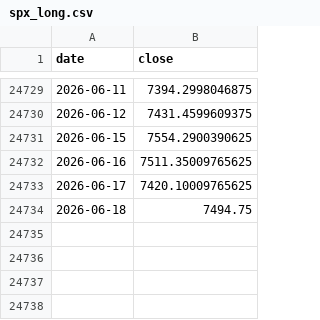
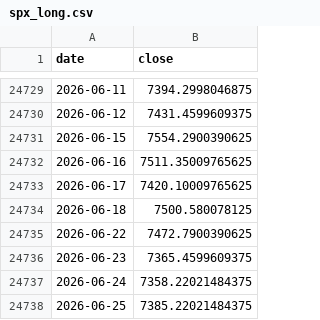
Before and after one commit to hatkohei0611-design/market-monitor, a CSV file: data/spx_long.csv, drawn as a sheet; only a part is shown, gaps mark what is left out.

```diff
--- a/data/spx_long.csv
+++ b/data/spx_long.csv
@@ -24733,2 +24733,6 @@ date,close
 2026-06-17,7420.10009765625
-2026-06-18,7494.75
+2026-06-18,7500.580078125
+2026-06-22,7472.7900390625
+2026-06-23,7365.4599609375
+2026-06-24,7358.22021484375
+2026-06-25,7385.22021484375
```
Also changed, not shown: data/breadth_daily.csv, data/hb_signals.csv, 10 other files.
